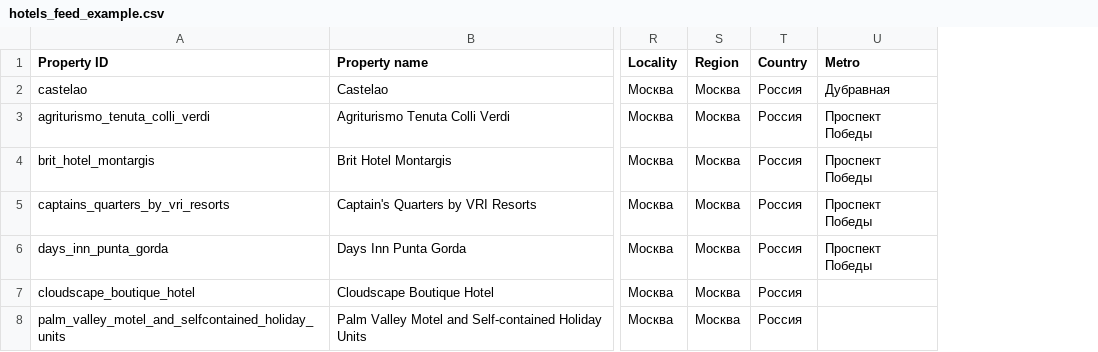
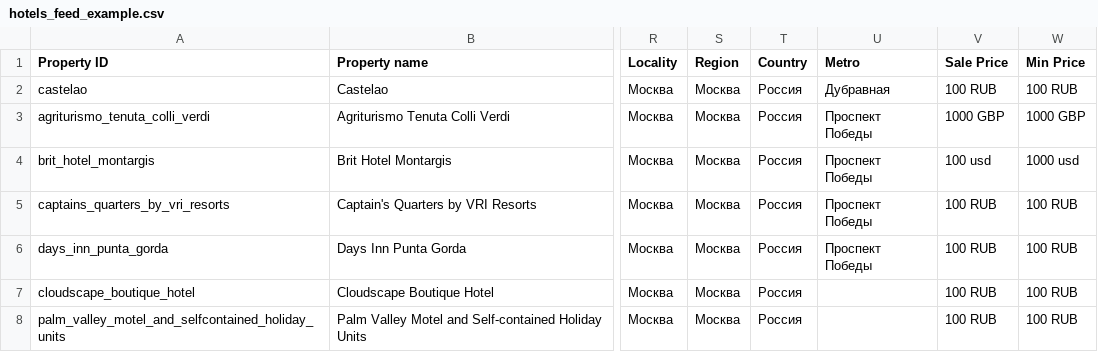
Before and after one commit to boltnev/dynamic-feeds, a CSV file: hotels_feed_example.csv, drawn as a sheet; only a part is shown, gaps mark what is left out; the diff names each change by its address in the sheet, - before the commit and + after, or states it on an @@ line.

Commit message:
Update hotels_feed_example.csv

```diff
--- a/hotels_feed_example.csv
+++ b/hotels_feed_example.csv
+column V (Sale Price), rows 2-8: 100 RUB | 1000 GBP | 100 usd | 100 RUB | 100 RUB | 100 RUB | 100 RUB
+column W (Min Price), rows 2-8: 100 RUB | 1000 GBP | 1000 usd | 100 RUB | 100 RUB | 100 RUB | 100 RUB
```
